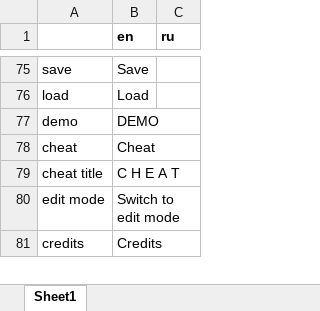
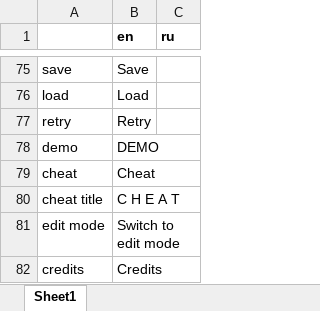
Before and after one commit to etodd/Lemma, an Excel workbook: Lemma/Content/Strings.xlsx, sheet Sheet1, drawn as a sheet; only a part is shown, gaps mark what is left out; values as stored, in another font and other column widths than the file's, no borders; conditional formats not drawn; the diff names each change by its address in the sheet, - before the commit and + after, or states it on an @@ line.

Commit message:
Retry button for challenge maps. Turrets no longer shoot you while you're swimming. Fix animation bug when wall-running out of water. Fix some bugs with the block prediction mechanic. Disable kicking in the water. Fix a scaling bug with the voxel editor visualizations.

```diff
--- a/Lemma/Content/Strings.xlsx (sheet Sheet1)
+++ b/Lemma/Content/Strings.xlsx (sheet Sheet1)
+row 77: retry | Retry
```
Also changed, not shown: 9 other files.
